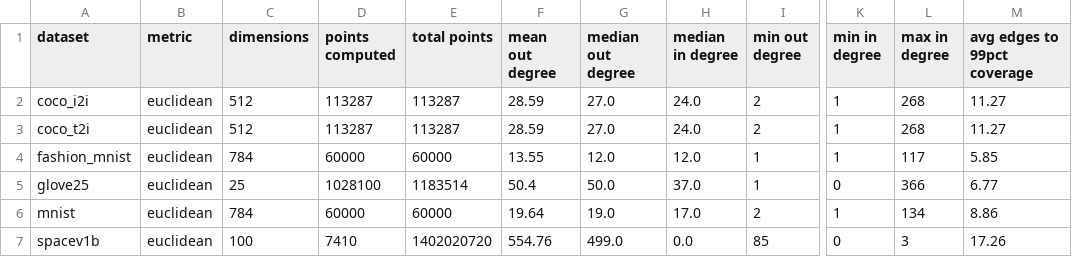
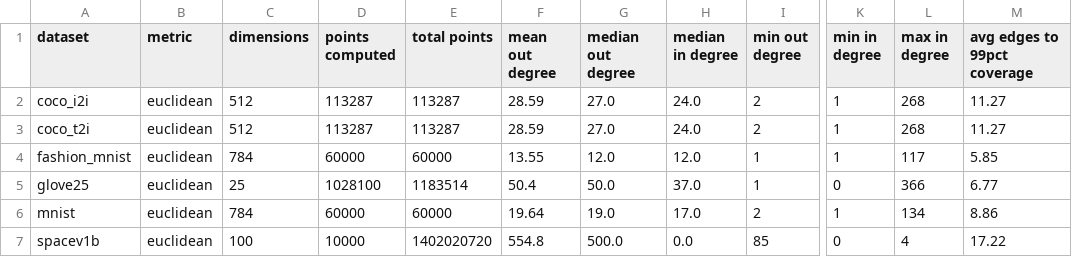
Before and after one commit to PratyushAvi/navigable-graphs, a CSV file: 99p_stats.csv, drawn as a sheet; only a part is shown, gaps mark what is left out; the diff names each change by its address in the sheet, - before the commit and + after, or states it on an @@ line.

Commit message:
billion stats

```diff
--- a/99p_stats.csv
+++ b/99p_stats.csv
-D7 (points computed): 7410
+D7 (points computed): 10000
-F7 (mean out degree): 554.76
+F7 (mean out degree): 554.8
-G7 (median out degree): 499.0
+G7 (median out degree): 500.0
-L7 (max in degree): 3
+L7 (max in degree): 4
-M7 (avg edges to 99pct coverage): 17.26
+M7 (avg edges to 99pct coverage): 17.22
```
